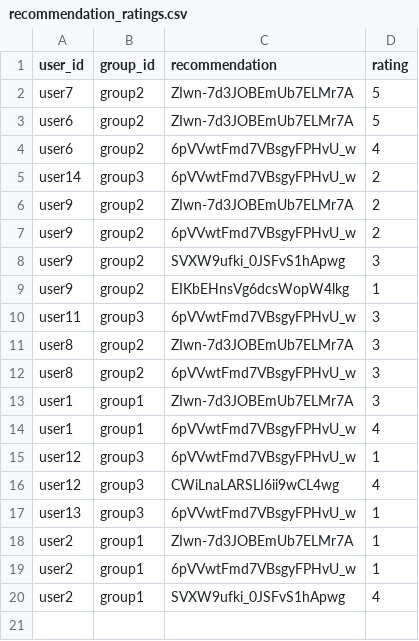
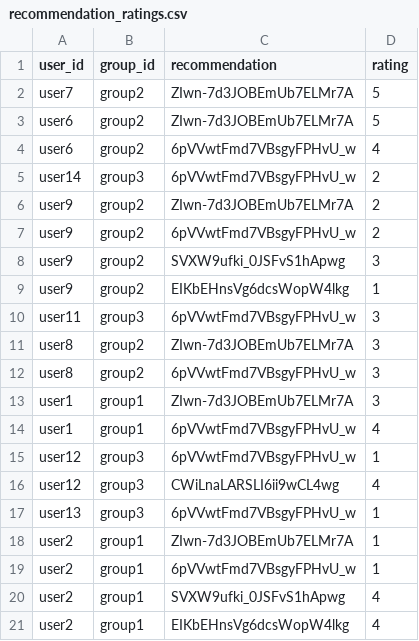
Before and after one commit to demondeployer7/dss, a CSV file: recommendation_ratings.csv, drawn as a sheet.

Commit message:
Update recommendation_ratings.csv via Streamlit app

```diff
--- a/recommendation_ratings.csv
+++ b/recommendation_ratings.csv
@@ -20 +20,2 @@ user2,group1,6pVVwtFmd7VBsgyFPHvU_w,1
 user2,group1,SVXW9ufki_0JSFvS1hApwg,4
+user2,group1,EIKbEHnsVg6dcsWopW4lkg,4
```
